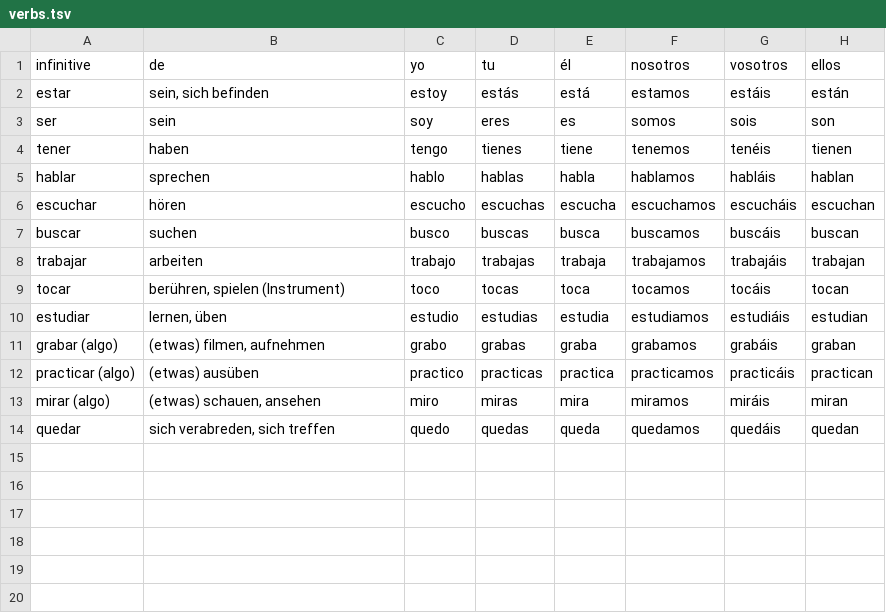
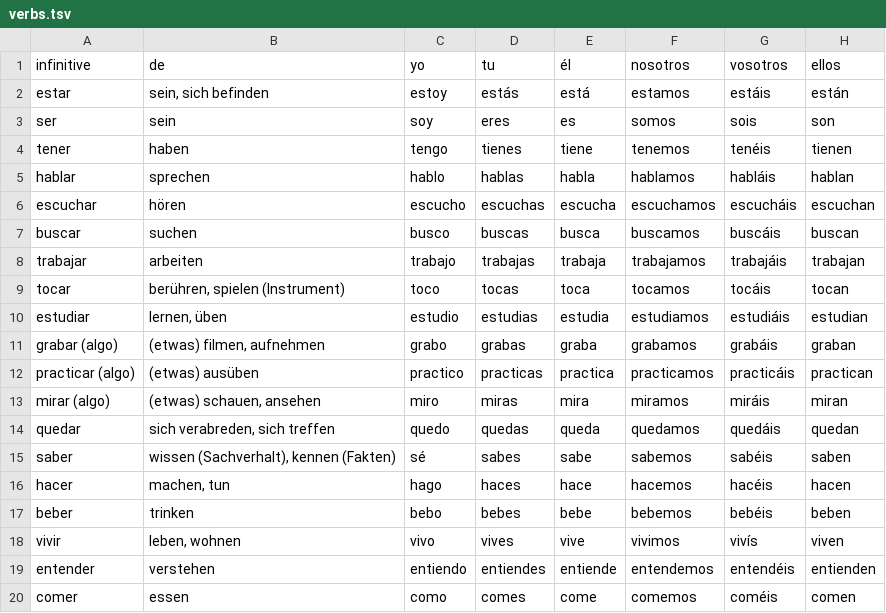
Before and after one commit to adriemel/tap-to-vocab, a TSV file: data/verbs.tsv, drawn as a sheet.

```diff
--- a/data/verbs.tsv
+++ b/data/verbs.tsv
@@ -14 +14,7 @@ mirar (algo)	(etwas) schauen, ansehen	miro	miras	mira	miramos	miráis	miran
 quedar	sich verabreden, sich treffen	quedo	quedas	queda	quedamos	quedáis	quedan
+saber	wissen (Sachverhalt), kennen (Fakten)	sé	sabes	sabe	sabemos	sabéis	saben
+hacer	machen, tun	hago	haces	hace	hacemos	hacéis	hacen
+beber	trinken	bebo	bebes	bebe	bebemos	bebéis	beben
+vivir	leben, wohnen	vivo	vives	vive	vivimos	vivís	viven
+entender	verstehen	entiendo	entiendes	entiende	entendemos	entendéis	entienden
+comer	essen	como	comes	come	comemos	coméis	comen
```
